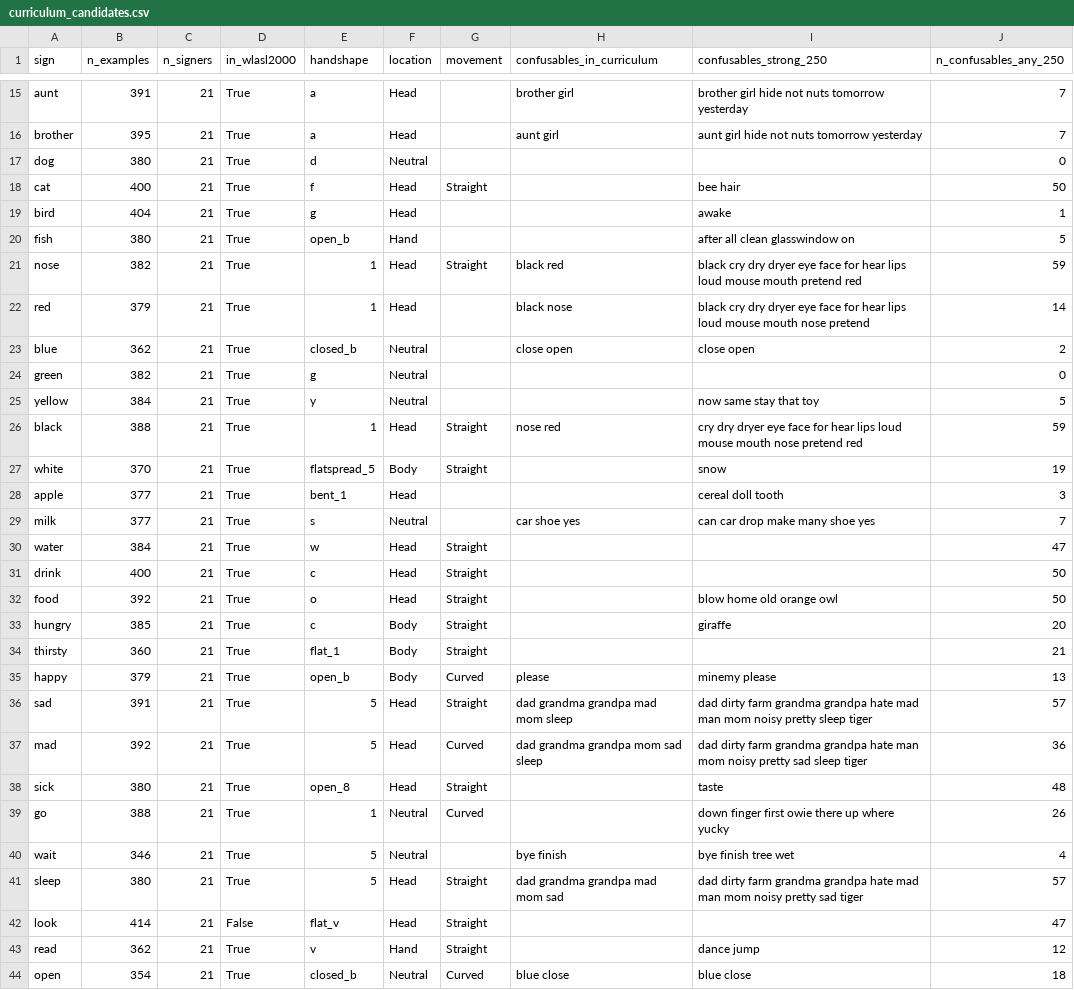
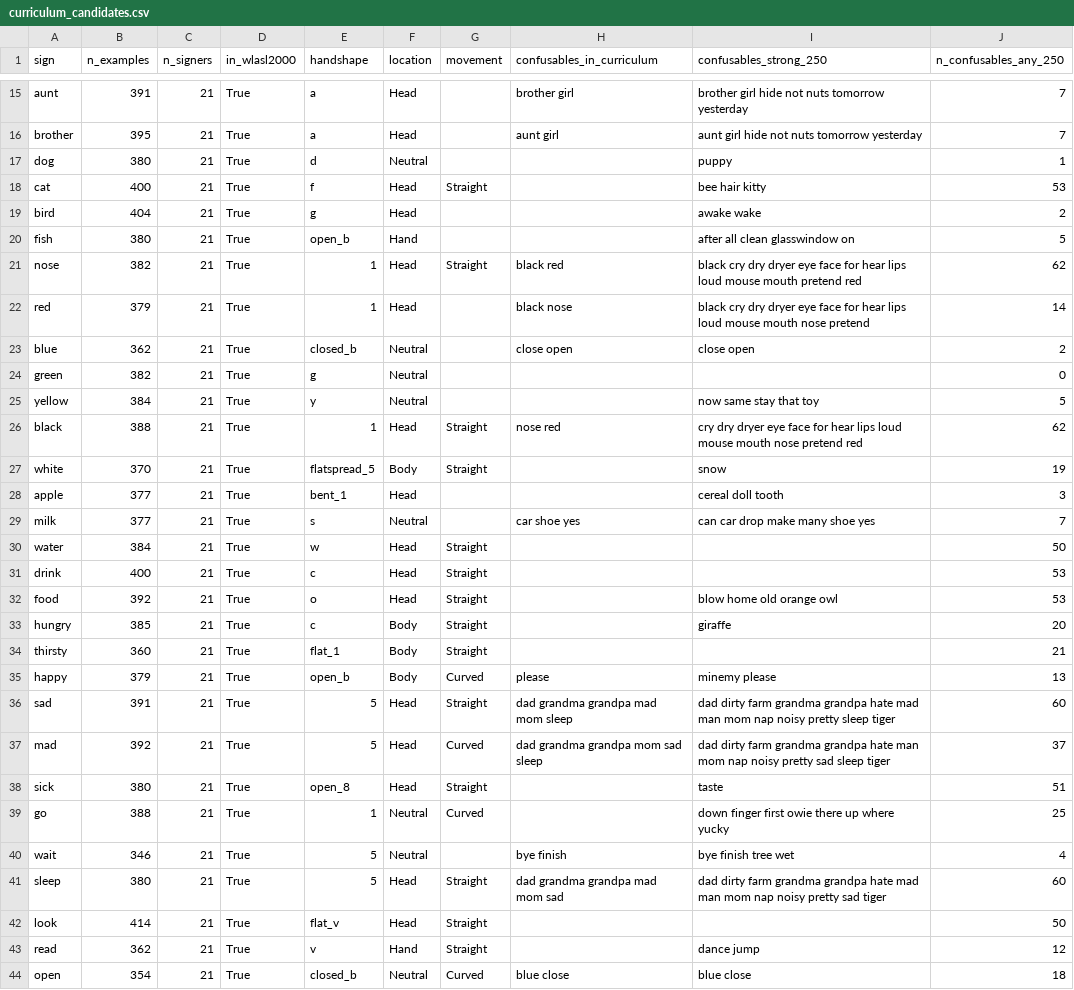
Before and after one commit to dayan-battulga/signisa, a CSV file: data/meta/curriculum_candidates.csv, drawn as a sheet; only a part is shown, gaps mark what is left out; the diff covers the shown part only.

Commit message:
coverage: drop wrong garbage=trash alias, add same-sign aliases (wake/kitty/puppy/nap), alias-aware WLASL overlap (218/250)

```diff
--- a/data/meta/curriculum_candidates.csv
+++ b/data/meta/curriculum_candidates.csv
@@ -16,7 +16,7 @@ aunt,391,21,True,a,Head,,brother girl,brother girl hide not nuts tomorrow yester
 brother,395,21,True,a,Head,,aunt girl,aunt girl hide not nuts tomorrow yesterday,7
-dog,380,21,True,d,Neutral,,,,0
-cat,400,21,True,f,Head,Straight,,bee hair,50
-bird,404,21,True,g,Head,,,awake,1
+dog,380,21,True,d,Neutral,,,puppy,1
+cat,400,21,True,f,Head,Straight,,bee hair kitty,53
+bird,404,21,True,g,Head,,,awake wake,2
 fish,380,21,True,open_b,Hand,,,after all clean glasswindow on,5
-nose,382,21,True,1,Head,Straight,black red,black cry dry dryer eye face for hear lips loud mouse mouth pretend red,59
+nose,382,21,True,1,Head,Straight,black red,black cry dry dryer eye face for hear lips loud mouse mouth pretend red,62
 red,379,21,True,1,Head,,black nose,black cry dry dryer eye face for hear lips loud mouse mouth nose pretend,14
@@ -25,3 +25,3 @@ green,382,21,True,g,Neutral,,,,0
 yellow,384,21,True,y,Neutral,,,now same stay that toy,5
-black,388,21,True,1,Head,Straight,nose red,cry dry dryer eye face for hear lips loud mouse mouth nose pretend red,59
+black,388,21,True,1,Head,Straight,nose red,cry dry dryer eye face for hear lips loud mouse mouth nose pretend red,62
 white,370,21,True,flatspread_5,Body,Straight,,snow,19
@@ -29,5 +29,5 @@ apple,377,21,True,bent_1,Head,,,cereal doll tooth,3
 milk,377,21,True,s,Neutral,,car shoe yes,can car drop make many shoe yes,7
-water,384,21,True,w,Head,Straight,,,47
-drink,400,21,True,c,Head,Straight,,,50
-food,392,21,True,o,Head,Straight,,blow home old orange owl,50
+water,384,21,True,w,Head,Straight,,,50
+drink,400,21,True,c,Head,Straight,,,53
+food,392,21,True,o,Head,Straight,,blow home old orange owl,53
 hungry,385,21,True,c,Body,Straight,,giraffe,20
@@ -35,9 +35,9 @@ thirsty,360,21,True,flat_1,Body,Straight,,,21
 happy,379,21,True,open_b,Body,Curved,please,minemy please,13
-sad,391,21,True,5,Head,Straight,dad grandma grandpa mad mom sleep,dad dirty farm grandma grandpa hate mad man mom noisy pretty sleep tiger,57
-mad,392,21,True,5,Head,Curved,dad grandma grandpa mom sad sleep,dad dirty farm grandma grandpa hate man mom noisy pretty sad sleep tiger,36
-sick,380,21,True,open_8,Head,Straight,,taste,48
-go,388,21,True,1,Neutral,Curved,,down finger first owie there up where yucky,26
+sad,391,21,True,5,Head,Straight,dad grandma grandpa mad mom sleep,dad dirty farm grandma grandpa hate mad man mom nap noisy pretty sleep tiger,60
+mad,392,21,True,5,Head,Curved,dad grandma grandpa mom sad sleep,dad dirty farm grandma grandpa hate man mom nap noisy pretty sad sleep tiger,37
+sick,380,21,True,open_8,Head,Straight,,taste,51
+go,388,21,True,1,Neutral,Curved,,down finger first owie there up where yucky,25
 wait,346,21,True,5,Neutral,,bye finish,bye finish tree wet,4
-sleep,380,21,True,5,Head,Straight,dad grandma grandpa mad mom sad,dad dirty farm grandma grandpa hate mad man mom noisy pretty sad tiger,57
-look,414,21,False,flat_v,Head,Straight,,,47
+sleep,380,21,True,5,Head,Straight,dad grandma grandpa mad mom sad,dad dirty farm grandma grandpa hate mad man mom nap noisy pretty sad tiger,60
+look,414,21,True,flat_v,Head,Straight,,,50
 read,362,21,True,v,Hand,Straight,,dance jump,12
```
Also changed, not shown: 13 edited cells elsewhere in this file, 3 other files.
